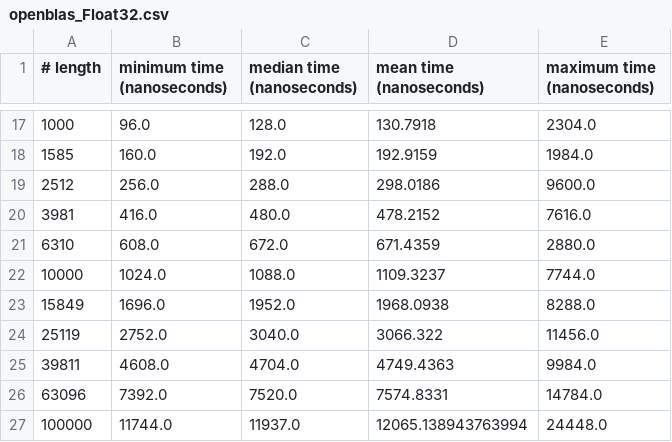
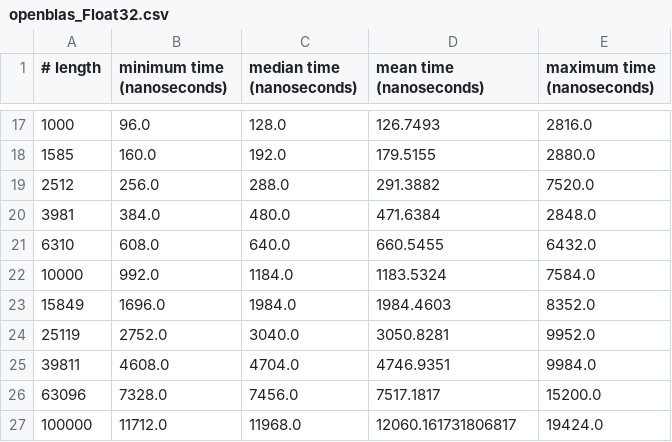
Before and after one commit to giordano/julia-on-gh200, a CSV file: benchmarks/blas-axpy/openblas_Float32.csv, drawn as a sheet; only a part is shown, gaps mark what is left out; the diff covers the shown part only.

```diff
--- a/benchmarks/blas-axpy/openblas_Float32.csv
+++ b/benchmarks/blas-axpy/openblas_Float32.csv
@@ -17,11 +17,11 @@
-1000,96.0,128.0,130.7918,2304.0
-1585,160.0,192.0,192.9159,1984.0
-2512,256.0,288.0,298.0186,9600.0
-3981,416.0,480.0,478.2152,7616.0
-6310,608.0,672.0,671.4359,2880.0
-10000,1024.0,1088.0,1109.3237,7744.0
-15849,1696.0,1952.0,1968.0938,8288.0
-25119,2752.0,3040.0,3066.322,11456.0
-39811,4608.0,4704.0,4749.4363,9984.0
-63096,7392.0,7520.0,7574.8331,14784.0
-100000,11744.0,11937.0,12065.138943763994,24448.0
+1000,96.0,128.0,126.7493,2816.0
+1585,160.0,192.0,179.5155,2880.0
+2512,256.0,288.0,291.3882,7520.0
+3981,384.0,480.0,471.6384,2848.0
+6310,608.0,640.0,660.5455,6432.0
+10000,992.0,1184.0,1183.5324,7584.0
+15849,1696.0,1984.0,1984.4603,8352.0
+25119,2752.0,3040.0,3050.8281,9952.0
+39811,4608.0,4704.0,4746.9351,9984.0
+63096,7328.0,7456.0,7517.1817,15200.0
+100000,11712.0,11968.0,12060.161731806817,19424.0
```
Also changed, not shown: 111 edited cells elsewhere in this file, benchmarks/blas-axpy/openblas_Float64.csv.
